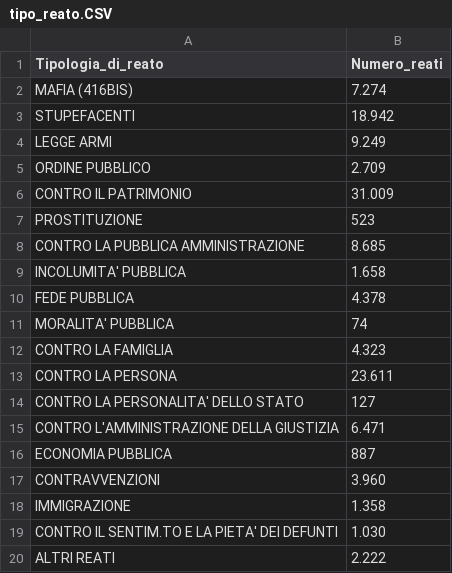
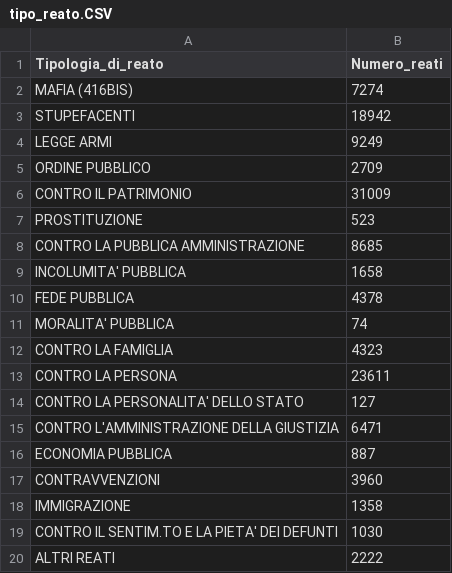
Before and after one commit to alicebergonzini/Data_Journalism, a CSV file: tipo_reato.CSV, drawn as a sheet.

Commit message:
Update tipo_reato.CSV

```diff
--- a/tipo_reato.CSV
+++ b/tipo_reato.CSV
@@ -1,20 +1,20 @@
 Tipologia_di_reato;Numero_reati
-MAFIA (416BIS);7.274
-STUPEFACENTI;18.942
-LEGGE ARMI;9.249
-ORDINE PUBBLICO;2.709
-CONTRO IL PATRIMONIO;31.009
+MAFIA (416BIS);7274
+STUPEFACENTI;18942
+LEGGE ARMI;9249
+ORDINE PUBBLICO;2709
+CONTRO IL PATRIMONIO;31009
 PROSTITUZIONE;523
-CONTRO LA PUBBLICA AMMINISTRAZIONE;8.685
-INCOLUMITA' PUBBLICA;1.658
-FEDE PUBBLICA;4.378
+CONTRO LA PUBBLICA AMMINISTRAZIONE;8685
+INCOLUMITA' PUBBLICA;1658
+FEDE PUBBLICA;4378
 MORALITA' PUBBLICA;74
-CONTRO LA FAMIGLIA;4.323
-CONTRO LA PERSONA;23.611
+CONTRO LA FAMIGLIA;4323
+CONTRO LA PERSONA;23611
 CONTRO LA PERSONALITA' DELLO STATO;127
-CONTRO L'AMMINISTRAZIONE DELLA GIUSTIZIA;6.471
+CONTRO L'AMMINISTRAZIONE DELLA GIUSTIZIA;6471
 ECONOMIA PUBBLICA;887
-CONTRAVVENZIONI;3.960
-IMMIGRAZIONE;1.358
-CONTRO IL SENTIM.TO E LA PIETA' DEI DEFUNTI;1.030
-ALTRI REATI;2.222
+CONTRAVVENZIONI;3960
+IMMIGRAZIONE;1358
+CONTRO IL SENTIM.TO E LA PIETA' DEI DEFUNTI;1030
+ALTRI REATI;2222
```
